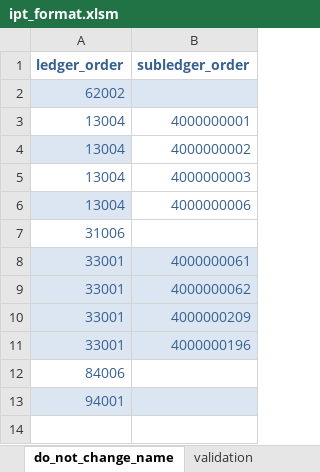
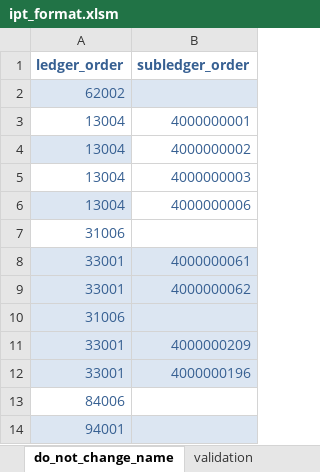
Before and after one commit to tbeaudouin05/booking_app, an Excel workbook: 2_input/item_price_commission_format/ipt_format.xlsm, sheet do_not_change_name, drawn as a sheet; values as stored, in another font and other column widths than the file's, no borders; the diff names each change by its address in the sheet, - before the commit and + after, or states it on an @@ line.

```diff
--- a/2_input/item_price_commission_format/ipt_format.xlsm (sheet do_not_change_name)
+++ b/2_input/item_price_commission_format/ipt_format.xlsm (sheet do_not_change_name)
+row 10: 31006
```
Also changed, not shown: sheet validation, 2_input/benef_code_map.xlsm, 2_input/item_price_commission_format/ipc_ipt_commission_format.xlsm, 12 other files.
